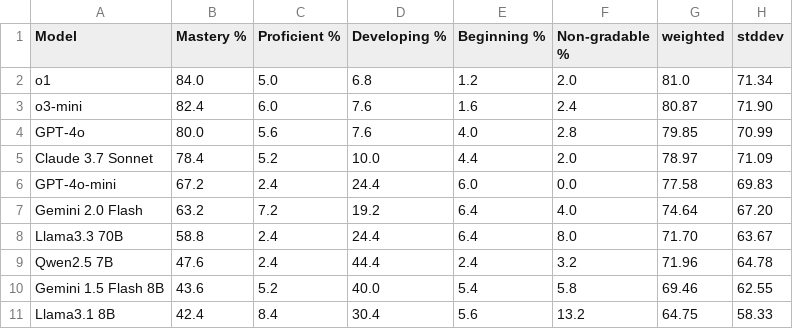
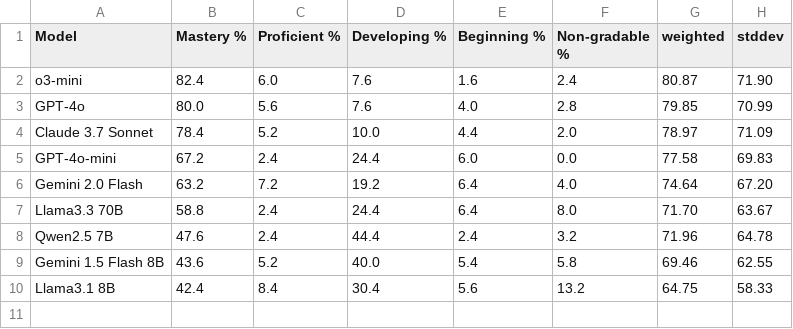
Before and after one commit to jaylene-zhang/ArtifactProgramming2025, a CSV file: results/RepairResults/syntax_error_percentages.csv, drawn as a sheet; the diff names each change by its address in the sheet, - before the commit and + after, or states it on an @@ line.

```diff
--- a/results/RepairResults/syntax_error_percentages.csv
+++ b/results/RepairResults/syntax_error_percentages.csv
-row 2: o1 | 84.0 | 5.0 | 6.8 | 1.2 | 2.0 | 81.0 | 71.34
```
Also changed, not shown: results/CodeGenResults/CodeGen_percentages.csv, results/ExplainResults/Explain_percentages.csv, 5 other files.
